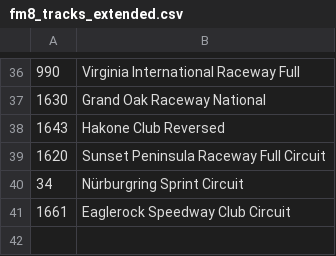
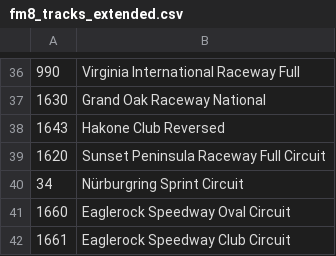
Before and after one commit to Estetika101/pacefinderapp, a CSV file: data/fm8_tracks_extended.csv, drawn as a sheet; only a part is shown, gaps mark what is left out; the diff names each change by its address in the sheet, - before the commit and + after, or states it on an @@ line.

Commit message:
Track addirions

```diff
--- a/data/fm8_tracks_extended.csv
+++ b/data/fm8_tracks_extended.csv
+row 41: 1660 | Eaglerock Speedway Oval Circuit
```
